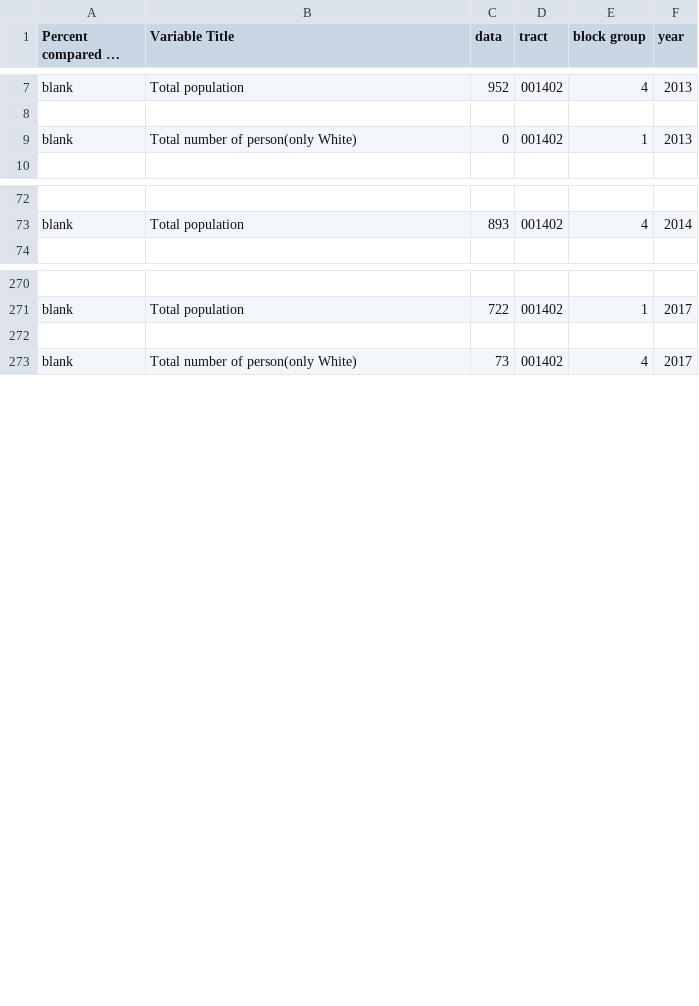
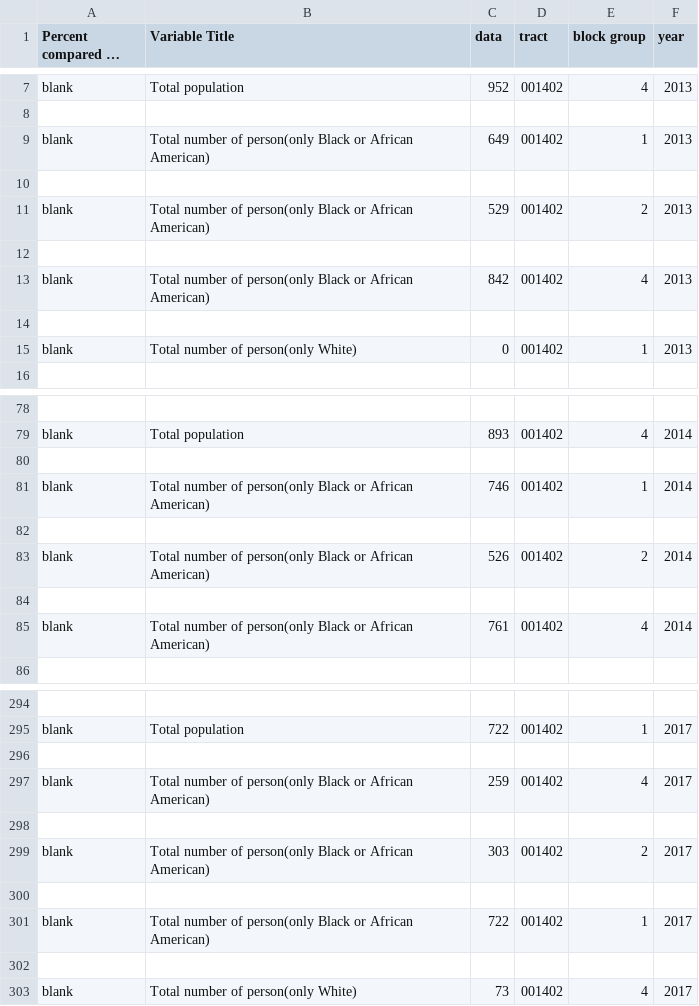
Before and after one commit to gentrification-ub/Data_from_UScensus, a CSV file: UBgentrification_data.csv, drawn as a sheet; only a part is shown, gaps mark what is left out; long unchanged cells end in …; the diff covers the shown part only.

Commit message:
- still missing percentages - data totals are added onto the csv

```diff
--- a/UBgentrification_data.csv
+++ b/UBgentrification_data.csv
@@ -8,2 +8,8 @@
 
+"blank","Total number of person(only Black or African American)","649","001402","1",2013
+
+"blank","Total number of person(only Black or African American)","529","001402","2",2013
+
+"blank","Total number of person(only Black or African American)","842","001402","4",2013
+
 "blank","Total number of person(only White)","0","001402","1",2013
@@ -73,2 +79,8 @@
 "blank","Total population","893","001402","4",2014
+
+"blank","Total number of person(only Black or African American)","746","001402","1",2014
+
+"blank","Total number of person(only Black or African American)","526","001402","2",2014
+
+"blank","Total number of person(only Black or African American)","761","001402","4",2014
 
@@ -271,2 +295,8 @@
 "blank","Total population","722","001402","1",2017
+
+"blank","Total number of person(only Black or African American)","259","001402","4",2017
+
+"blank","Total number of person(only Black or African American)","303","001402","2",2017
+
+"blank","Total number of person(only Black or African American)","722","001402","1",2017
 
```
Also changed, not shown: 12 added rows elsewhere in this file, 1 other file.
